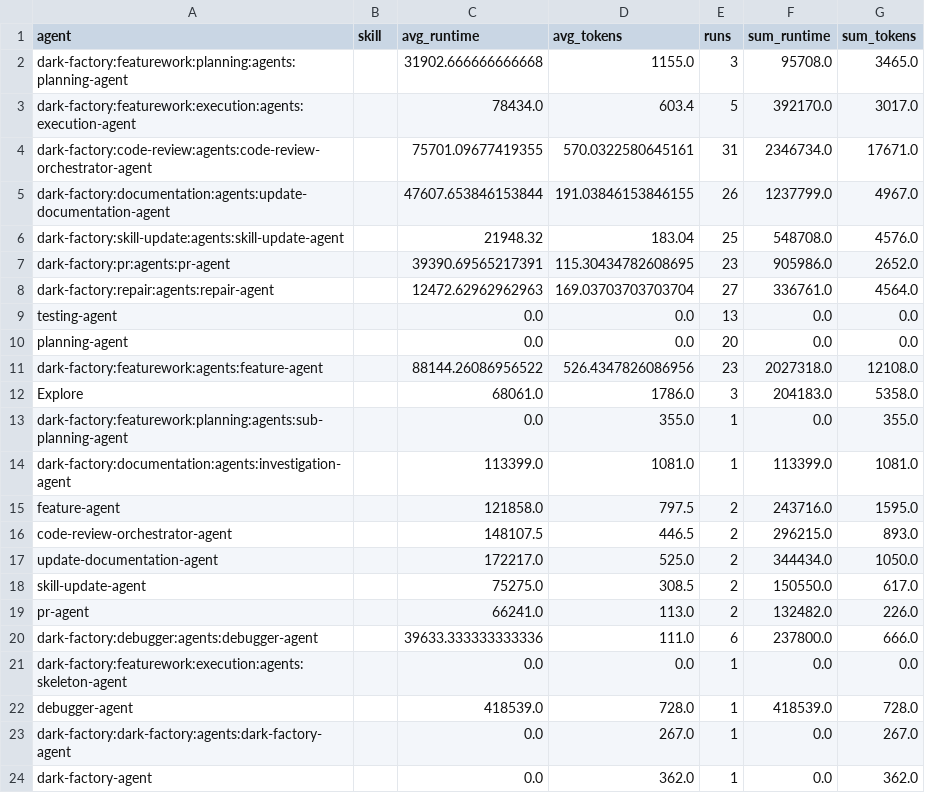
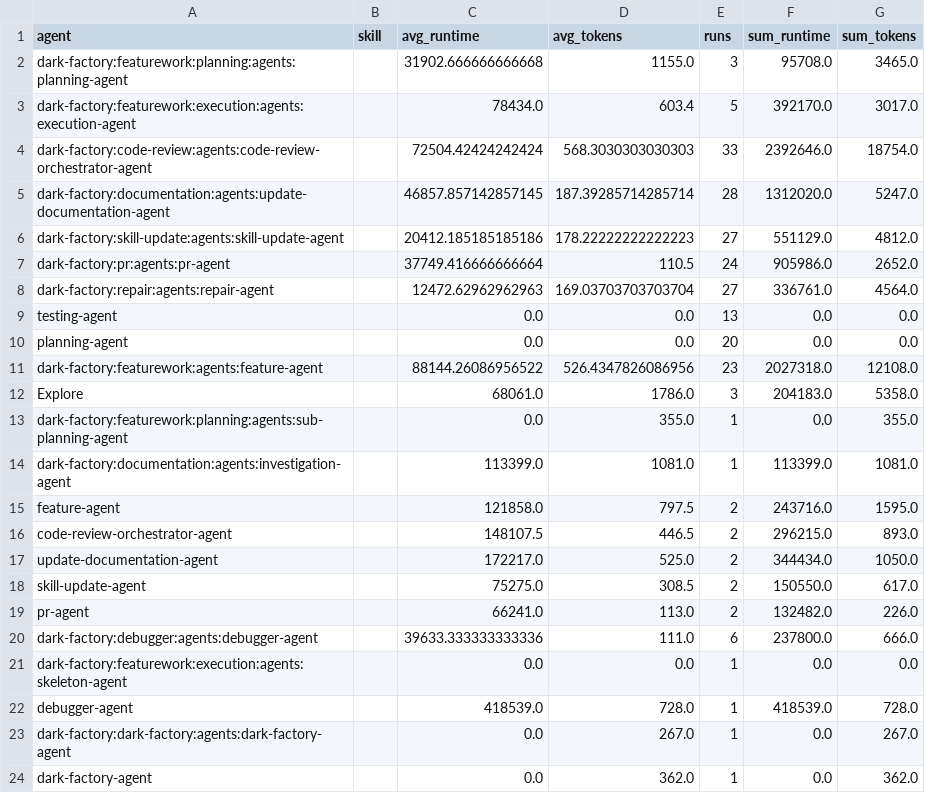
Before and after one commit to lewibs/dark-factory, a CSV file: metrics.csv, drawn as a sheet.

Commit message:
chore: update metrics.csv

```diff
--- a/metrics.csv
+++ b/metrics.csv
@@ -3,6 +3,6 @@ dark-factory:featurework:planning:agents:planning-agent,,31902.666666666668,1155
 dark-factory:featurework:execution:agents:execution-agent,,78434.0,603.4,5,392170.0,3017.0
-dark-factory:code-review:agents:code-review-orchestrator-agent,,75701.09677419355,570.0322580645161,31,2346734.0,17671.0
-dark-factory:documentation:agents:update-documentation-agent,,47607.653846153844,191.03846153846155,26,1237799.0,4967.0
-dark-factory:skill-update:agents:skill-update-agent,,21948.32,183.04,25,548708.0,4576.0
-dark-factory:pr:agents:pr-agent,,39390.69565217391,115.30434782608695,23,905986.0,2652.0
+dark-factory:code-review:agents:code-review-orchestrator-agent,,72504.42424242424,568.3030303030303,33,2392646.0,18754.0
+dark-factory:documentation:agents:update-documentation-agent,,46857.857142857145,187.39285714285714,28,1312020.0,5247.0
+dark-factory:skill-update:agents:skill-update-agent,,20412.185185185186,178.22222222222223,27,551129.0,4812.0
+dark-factory:pr:agents:pr-agent,,37749.416666666664,110.5,24,905986.0,2652.0
 dark-factory:repair:agents:repair-agent,,12472.62962962963,169.03703703703704,27,336761.0,4564.0
```
